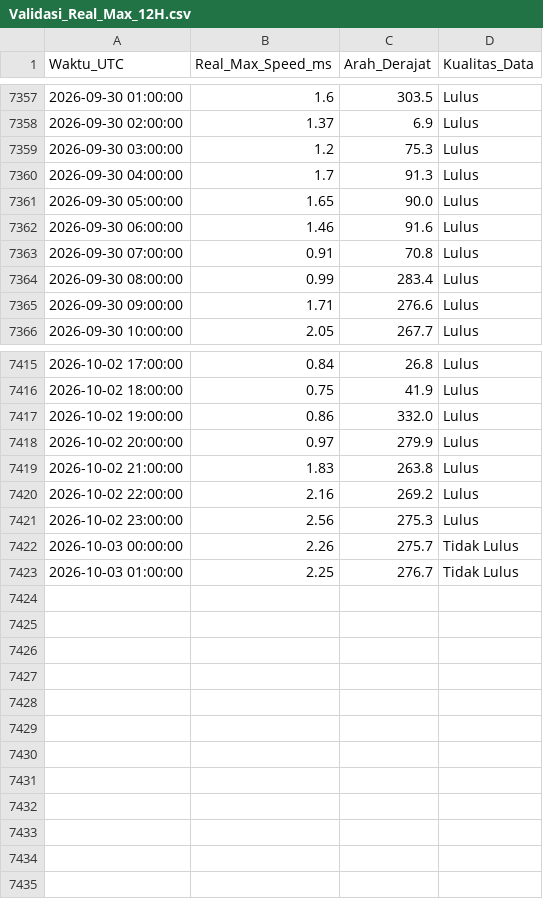
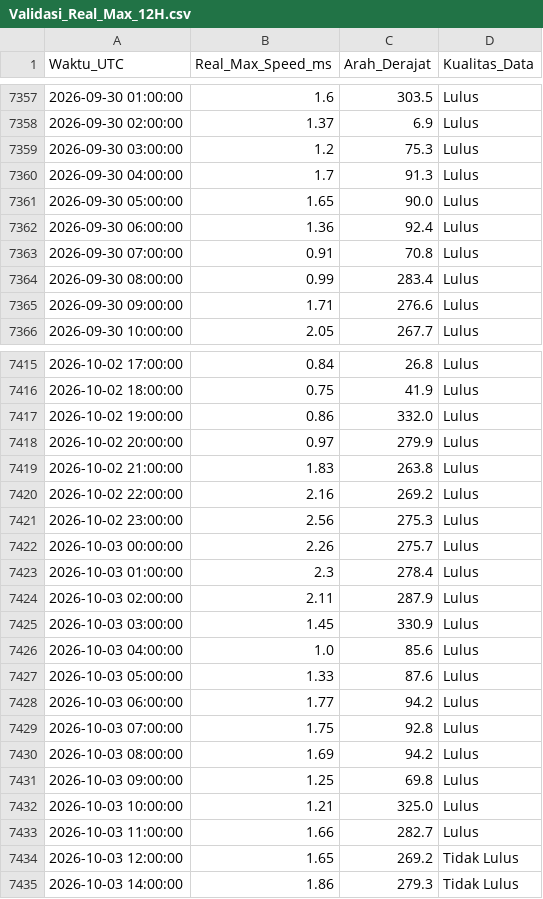
Before and after one commit to Umarhaidaralfaruq/MARLIN-Marine-Current-Intelligence-System, a CSV file: Hasil_Validasi/Validasi_Real_Max_12H.csv, drawn as a sheet; only a part is shown, gaps mark what is left out.

```diff
--- a/Hasil_Validasi/Validasi_Real_Max_12H.csv
+++ b/Hasil_Validasi/Validasi_Real_Max_12H.csv
@@ -7361,3 +7361,3 @@ Waktu_UTC,Real_Max_Speed_ms,Arah_Derajat,Kualitas_Data
 2026-09-30 05:00:00,1.65,90.0,Lulus
-2026-09-30 06:00:00,1.46,91.6,Lulus
+2026-09-30 06:00:00,1.36,92.4,Lulus
 2026-09-30 07:00:00,0.91,70.8,Lulus
@@ -7421,3 +7421,15 @@ Waktu_UTC,Real_Max_Speed_ms,Arah_Derajat,Kualitas_Data
 2026-10-02 23:00:00,2.56,275.3,Lulus
-2026-10-03 00:00:00,2.26,275.7,Tidak Lulus
-2026-10-03 01:00:00,2.25,276.7,Tidak Lulus
+2026-10-03 00:00:00,2.26,275.7,Lulus
+2026-10-03 01:00:00,2.3,278.4,Lulus
+2026-10-03 02:00:00,2.11,287.9,Lulus
+2026-10-03 03:00:00,1.45,330.9,Lulus
+2026-10-03 04:00:00,1.0,85.6,Lulus
+2026-10-03 05:00:00,1.33,87.6,Lulus
+2026-10-03 06:00:00,1.77,94.2,Lulus
+2026-10-03 07:00:00,1.75,92.8,Lulus
+2026-10-03 08:00:00,1.69,94.2,Lulus
+2026-10-03 09:00:00,1.25,69.8,Lulus
+2026-10-03 10:00:00,1.21,325.0,Lulus
+2026-10-03 11:00:00,1.66,282.7,Lulus
+2026-10-03 12:00:00,1.65,269.2,Tidak Lulus
+2026-10-03 14:00:00,1.86,279.3,Tidak Lulus
```
